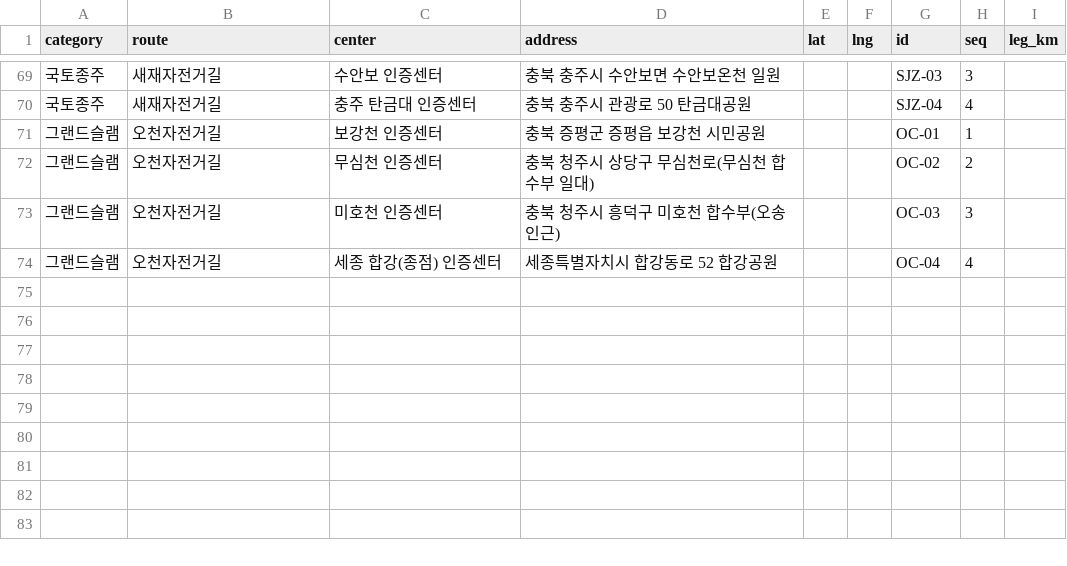
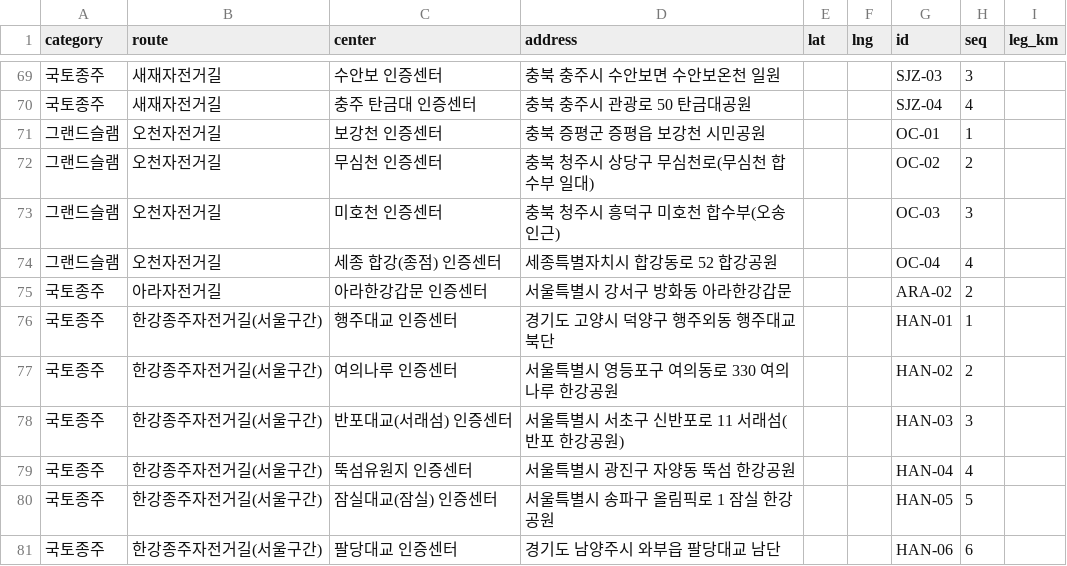
Before and after one commit to Han11112222/Cross-Country-Cycling-Road-Tour, a CSV file: data/centers.csv, drawn as a sheet; only a part is shown, gaps mark what is left out.

Commit message:
Update centers.csv

```diff
--- a/data/centers.csv
+++ b/data/centers.csv
@@ -74 +74,8 @@ category,route,center,address,lat,lng,id,seq,leg_km
 그랜드슬램,오천자전거길,세종 합강(종점) 인증센터,세종특별자치시 합강동로 52 합강공원,,,OC-04,4,
+국토종주,아라자전거길,아라한강갑문 인증센터,서울특별시 강서구 방화동 아라한강갑문,,,ARA-02,2,
+국토종주,한강종주자전거길(서울구간),행주대교 인증센터,경기도 고양시 덕양구 행주외동 행주대교 북단,,,HAN-01,1,
+국토종주,한강종주자전거길(서울구간),여의나루 인증센터,서울특별시 영등포구 여의동로 330 여의나루 한강공원,,,HAN-02,2,
+국토종주,한강종주자전거길(서울구간),반포대교(서래섬) 인증센터,서울특별시 서초구 신반포로 11 서래섬(반포 한강공원) ,,,HAN-03,3,
+국토종주,한강종주자전거길(서울구간),뚝섬유원지 인증센터,서울특별시 광진구 자양동 뚝섬 한강공원,,,HAN-04,4,
+국토종주,한강종주자전거길(서울구간),잠실대교(잠실) 인증센터,서울특별시 송파구 올림픽로 1 잠실 한강공원,,,HAN-05,5,
+국토종주,한강종주자전거길(서울구간),팔당대교 인증센터,경기도 남양주시 와부읍 팔당대교 남단,,,HAN-06,6,
```
